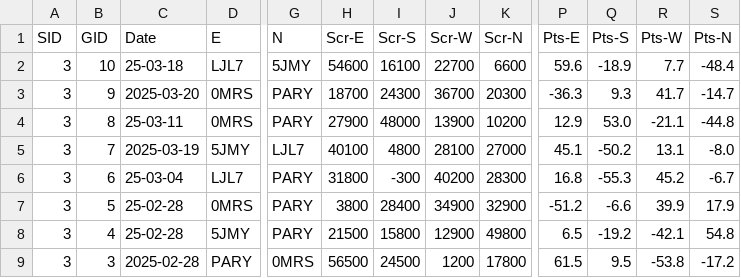
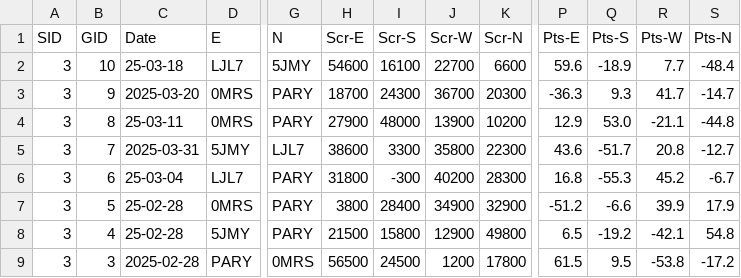
Before and after one commit to ShiningCrevice/DLeague-Data, a CSV file: data/games.csv, drawn as a sheet; only a part is shown, gaps mark what is left out; the diff names each change by its address in the sheet, - before the commit and + after, or states it on an @@ line.

```diff
--- a/data/games.csv
+++ b/data/games.csv
-C5 (Date): 2025-03-19
+C5 (Date): 2025-03-31
-H5 (Scr-E): 40100
+H5 (Scr-E): 38600
-I5 (Scr-S): 4800
+I5 (Scr-S): 3300
-J5 (Scr-W): 28100
+J5 (Scr-W): 35800
-K5 (Scr-N): 27000
+K5 (Scr-N): 22300
-P5 (Pts-E): 45.1
+P5 (Pts-E): 43.6
-Q5 (Pts-S): -50.2
+Q5 (Pts-S): -51.7
-R5 (Pts-W): 13.1
+R5 (Pts-W): 20.8
-S5 (Pts-N): -8.0
+S5 (Pts-N): -12.7
```
Also changed, not shown: data/rounds.csv, statistics/S3.csv, 2 other files.
